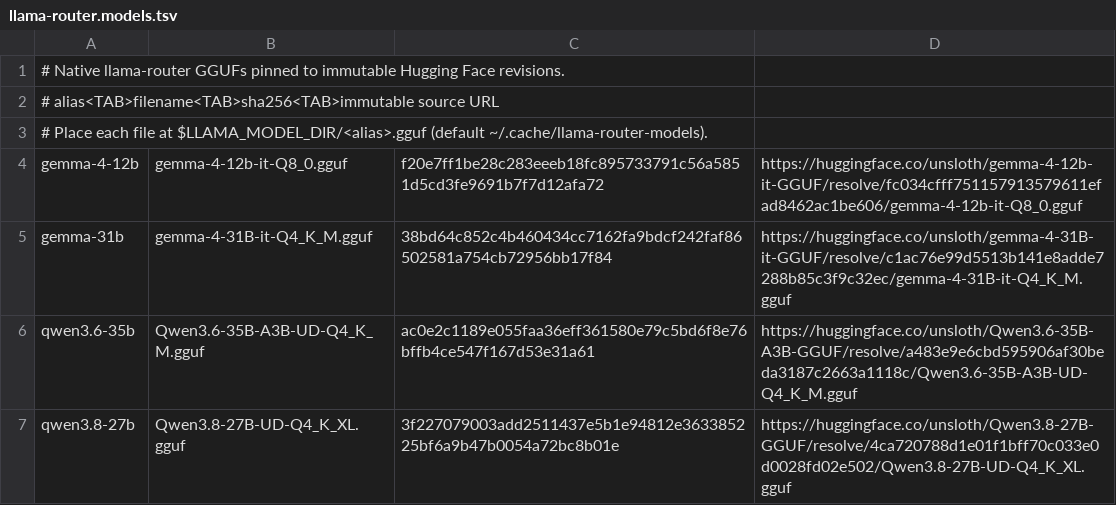
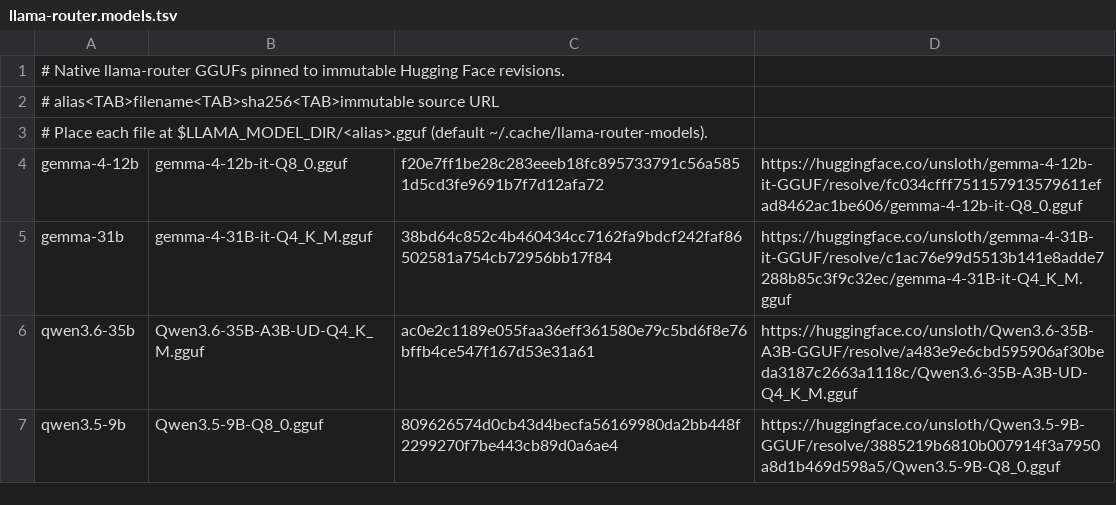
Before and after one commit to pmanko/openclinai.org, a TSV file: scripts/llama-router.models.tsv, drawn as a sheet; removed rows and columns are numbered as before the commit, all else as after; the diff names each change by its address in the sheet, - before the commit and + after, or states it on an @@ line.

Commit message:
Check arm 4 with Qwen3.5-9B and give Gemma 31B its full cache back
Gemma 4 31B with Qwen3.8-27B only fit with the 31B's sliding-window cache off.
Arm 4 now checks with Qwen3.5-9B Q8 (owner, 27 October), pinned like the other
arm models; with it the 31B keeps the full cache. Both answered 20k-token
prompts while resident together.

Tests: tests/operations/test_llama_router_models.py

```diff
--- a/scripts/llama-router.models.tsv
+++ b/scripts/llama-router.models.tsv
-row 7: qwen3.8-27b | Qwen3.8-27B-UD-Q4_K_XL.gguf | 3f227079003add2511437e5b1e94812e363385225bf6a9b47b0054a72bc8b01e | https://huggingface.co/unsloth/Qwen3.8-27B-GGUF/resolve/4ca720788d1e01f1bff70c033e0d0028fd02e502/Qwen3.8-27B-UD-Q4_K_XL.gguf
+row 7: qwen3.5-9b | Qwen3.5-9B-Q8_0.gguf | 809626574d0cb43d4becfa56169980da2bb448f2299270f7be443cb89d0a6ae4 | https://huggingface.co/unsloth/Qwen3.5-9B-GGUF/resolve/3885219b6810b007914f3a7950a8d1b469d598a5/Qwen3.5-9B-Q8_0.gguf
```
Also changed, not shown: 2 other files.
